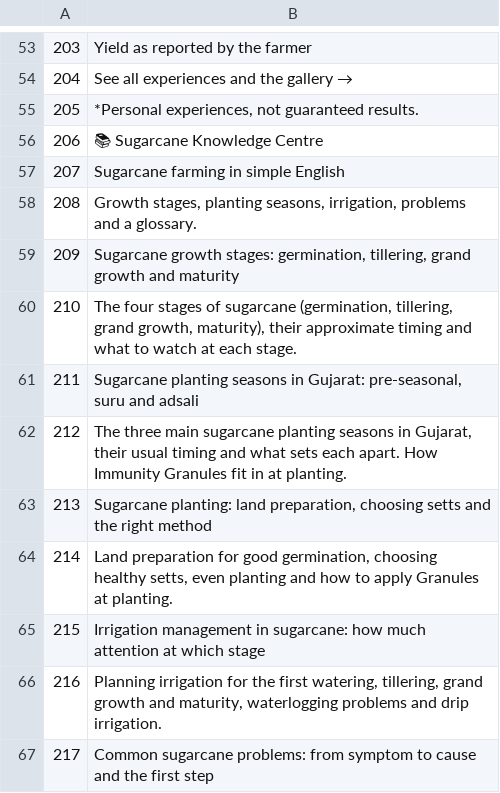
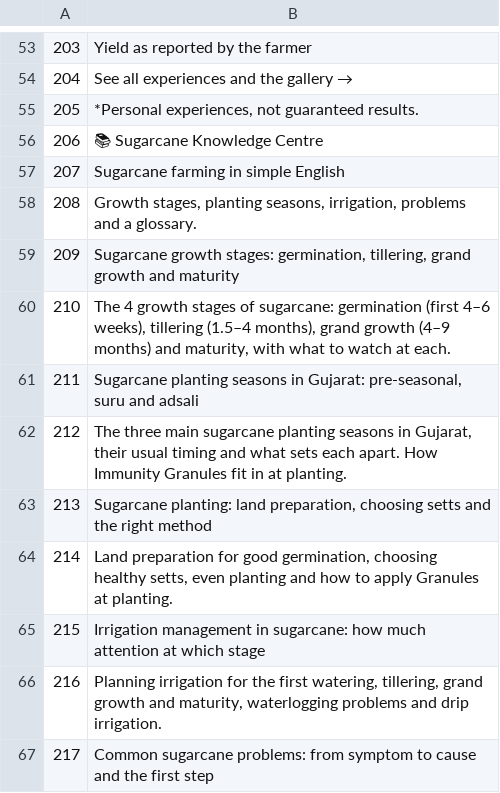
Before and after one commit to gafarlaiya/ganna.in, a TSV file: tools/i18n/tr/en_02.tsv, drawn as a sheet; only a part is shown, gaps mark what is left out.

```diff
--- a/tools/i18n/tr/en_02.tsv
+++ b/tools/i18n/tr/en_02.tsv
@@ -59,3 +59,3 @@
 209	Sugarcane growth stages: germination, tillering, grand growth and maturity
-210	The four stages of sugarcane (germination, tillering, grand growth, maturity), their approximate timing and what to watch at each stage.
+210	The 4 growth stages of sugarcane: germination (first 4–6 weeks), tillering (1.5–4 months), grand growth (4–9 months) and maturity, with what to watch at each.
 211	Sugarcane planting seasons in Gujarat: pre-seasonal, suru and adsali
```
Also changed, not shown: tools/i18n/tr/en_05.tsv, 3 other files.
